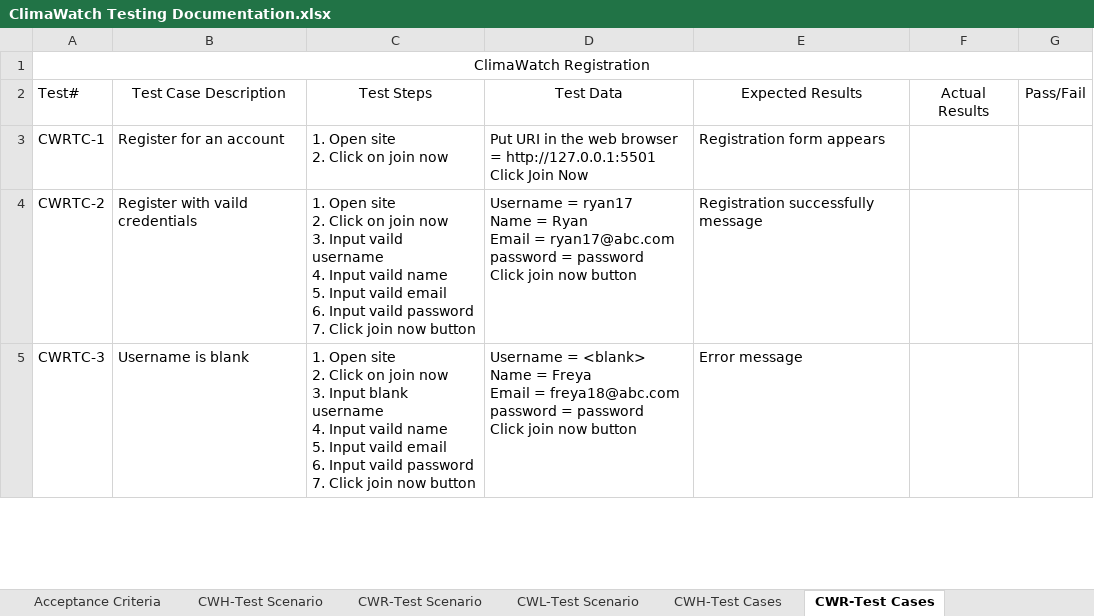
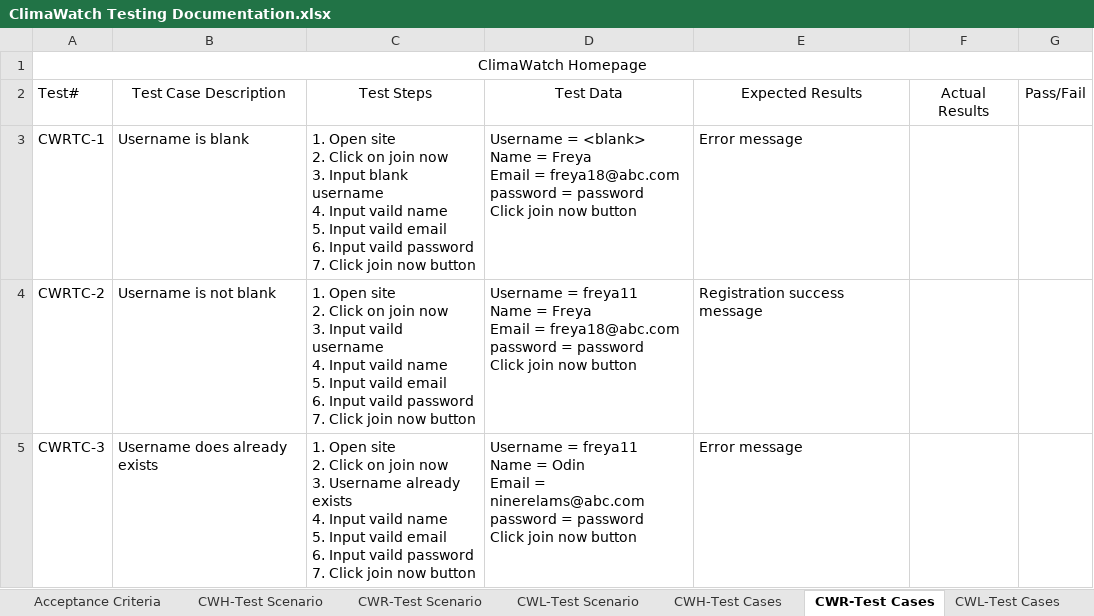
Before and after one commit to STM2050/ClimaWatch-Testing-Documentation, an Excel workbook: ClimaWatch Testing Documentation.xlsx, sheet CWR-Test Cases, drawn as a sheet; only a part is shown; values as stored, in another font and other column widths than the file's, no borders; ↵ is a line break in a cell; the diff covers the shown part only; the diff names each change by its address in the sheet, - before the commit and + after, or states it on an @@ line.

Commit message:
modify ClimaWatch Testing Documentation.xlsx

```diff
--- a/ClimaWatch Testing Documentation.xlsx (sheet CWR-Test Cases)
+++ b/ClimaWatch Testing Documentation.xlsx (sheet CWR-Test Cases)
+sheet tab: CWL-Test Cases
-A1: ClimaWatch Registration
+A1: ClimaWatch Homepage
-B3: Register for an account
+B3: Username is blank
-C3: …join now
+C3: …join now ↵ 3. Input blank username ↵ 4. Input vaild name ↵ 5. Input vaild email ↵ 6. Input vaild password ↵ 7. Click join now button
-D3: Put URI in the web browser ↵ = http://127.0.0.1:5501 ↵ Click Join Now
+D3: Username = <blank> ↵ Name = Freya ↵ Email = freya18@abc.com ↵ password = password ↵ Click join now button
-E3: Registration form appears
+E3: Error message
-B4: Register with vaild credentials
+B4: Username is not blank
-D4: Username = ryan17 ↵ Name = Ryan ↵ Email = ryan17@abc.com ↵ password =…
+D4: Username = freya11 ↵ Name = Freya ↵ Email = freya18@abc.com ↵ password =…
-E4: Registration successfully message
+E4: Registration success message
-B5: Username is blank
+B5: Username does already exists
-C5: …now ↵ 3. Input blank username ↵ 4. Input…
+C5: …now ↵ 3. Username already exists ↵ 4. Input…
-D5: Username = <blank> ↵ Name = Freya ↵ Email = freya18@abc.com ↵ password =…
+D5: Username = freya11 ↵ Name = Odin ↵ Email = ninerelams@abc.com ↵ password =…
```
Also changed, not shown: 44 edited cells elsewhere in this sheet, other sheet tabs.
